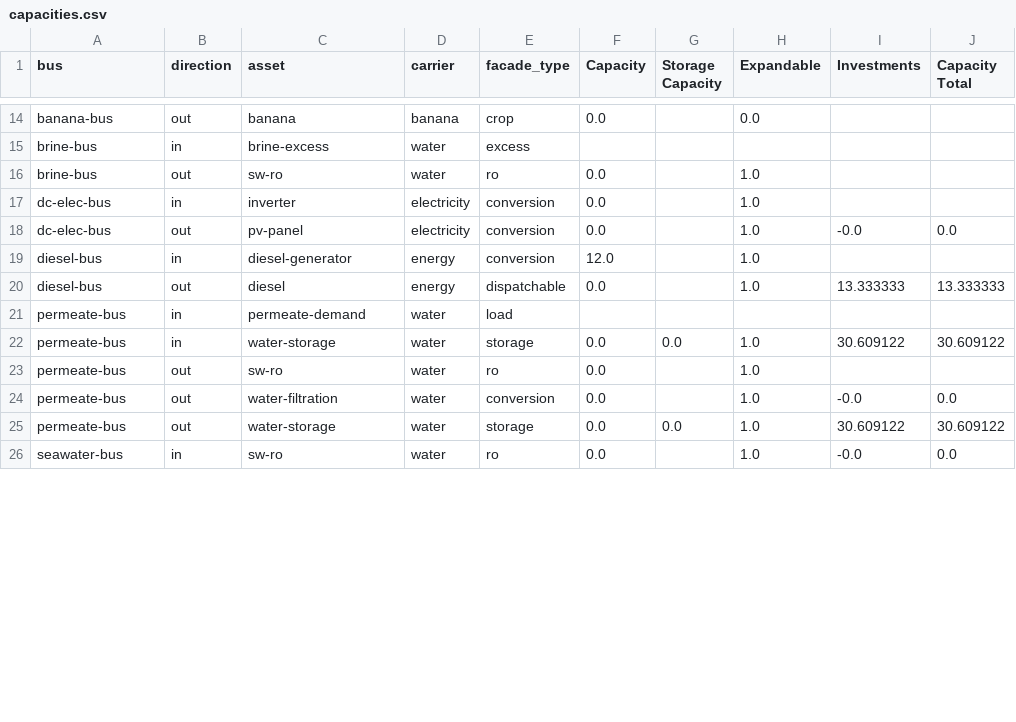
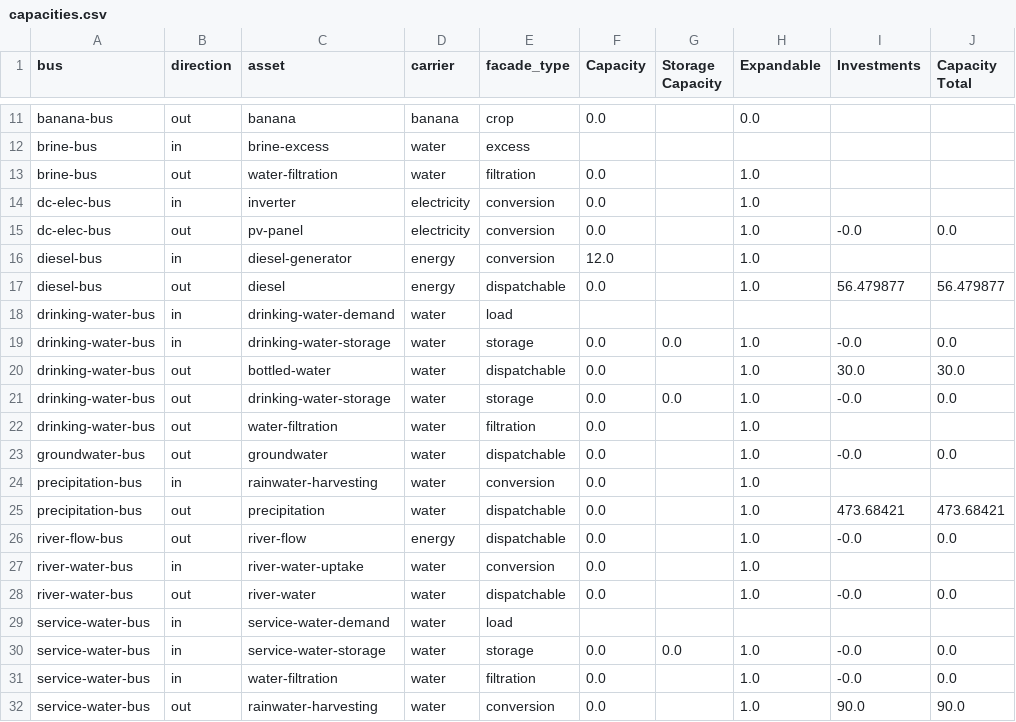
Before and after one commit to rl-institut/oemof-tabular-plugins, a CSV file: examples/results/arusi/output/capacities.csv, drawn as a sheet; only a part is shown, gaps mark what is left out; the diff covers the shown part only.

```diff
--- a/examples/results/arusi/output/capacities.csv
+++ b/examples/results/arusi/output/capacities.csv
@@ -15,3 +12,3 @@ banana-bus,out,banana,banana,crop,0.0,,0.0,,
 brine-bus,in,brine-excess,water,excess,,,,,
-brine-bus,out,sw-ro,water,ro,0.0,,1.0,,
+brine-bus,out,water-filtration,water,filtration,0.0,,1.0,,
 dc-elec-bus,in,inverter,electricity,conversion,0.0,,1.0,,
@@ -19,8 +16,17 @@ dc-elec-bus,out,pv-panel,electricity,conversion,0.0,,1.0,-0.0,0.0
 diesel-bus,in,diesel-generator,energy,conversion,12.0,,1.0,,
-diesel-bus,out,diesel,energy,dispatchable,0.0,,1.0,13.333333,13.333333
-permeate-bus,in,permeate-demand,water,load,,,,,
-permeate-bus,in,water-storage,water,storage,0.0,0.0,1.0,30.609122,30.609122
-permeate-bus,out,sw-ro,water,ro,0.0,,1.0,,
-permeate-bus,out,water-filtration,water,conversion,0.0,,1.0,-0.0,0.0
-permeate-bus,out,water-storage,water,storage,0.0,0.0,1.0,30.609122,30.609122
-seawater-bus,in,sw-ro,water,ro,0.0,,1.0,-0.0,0.0
+diesel-bus,out,diesel,energy,dispatchable,0.0,,1.0,56.479877,56.479877
+drinking-water-bus,in,drinking-water-demand,water,load,,,,,
+drinking-water-bus,in,drinking-water-storage,water,storage,0.0,0.0,1.0,-0.0,0.0
+drinking-water-bus,out,bottled-water,water,dispatchable,0.0,,1.0,30.0,30.0
+drinking-water-bus,out,drinking-water-storage,water,storage,0.0,0.0,1.0,-0.0,0.0
+drinking-water-bus,out,water-filtration,water,filtration,0.0,,1.0,,
+groundwater-bus,out,groundwater,water,dispatchable,0.0,,1.0,-0.0,0.0
+precipitation-bus,in,rainwater-harvesting,water,conversion,0.0,,1.0,,
+precipitation-bus,out,precipitation,water,dispatchable,0.0,,1.0,473.68421,473.68421
+river-flow-bus,out,river-flow,energy,dispatchable,0.0,,1.0,-0.0,0.0
+river-water-bus,in,river-water-uptake,water,conversion,0.0,,1.0,,
+river-water-bus,out,river-water,water,dispatchable,0.0,,1.0,-0.0,0.0
+service-water-bus,in,service-water-demand,water,load,,,,,
+service-water-bus,in,service-water-storage,water,storage,0.0,0.0,1.0,-0.0,0.0
+service-water-bus,in,water-filtration,water,filtration,0.0,,1.0,-0.0,0.0
+service-water-bus,out,rainwater-harvesting,water,conversion,0.0,,1.0,90.0,90.0
```
Also changed, not shown: 1 added row, 3 removed rows and 12 edited cells elsewhere in this file, examples/results/arusi/output/all_results_by_flow.csv, examples/results/arusi/output/all_scalars.csv, 7 other files.
